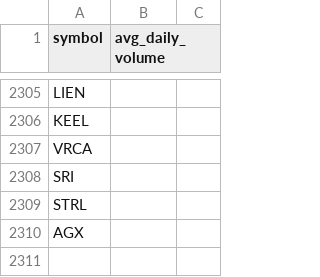
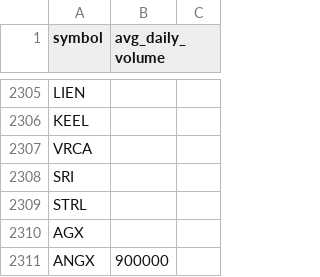
Before and after one commit to richacarson/Stock-Screener, a CSV file: data/screening_queue.csv, drawn as a sheet; only a part is shown, gaps mark what is left out.

```diff
--- a/data/screening_queue.csv
+++ b/data/screening_queue.csv
@@ -2310 +2310,2 @@ STRL,
 AGX,
+ANGX,900000
```
Also changed, not shown: 12 other files.
